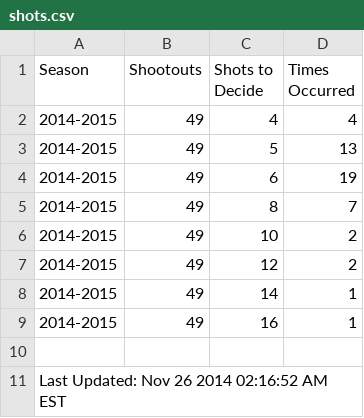
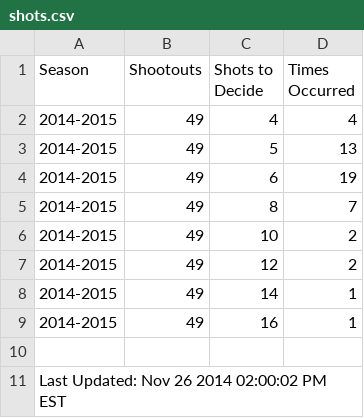
Before and after one commit to pyreking/Shootout, a CSV file: shots/shots.csv, drawn as a sheet.

```diff
--- a/shots/shots.csv
+++ b/shots/shots.csv
@@ -10,2 +10,2 @@ Season|Shootouts|Shots to Decide|Times Occurred
 
-Last Updated: Nov 26 2014 02:16:52 AM EST
+Last Updated: Nov 26 2014 02:00:02 PM EST
```
Also changed, not shown: summary/current.csv, 2 other files.
